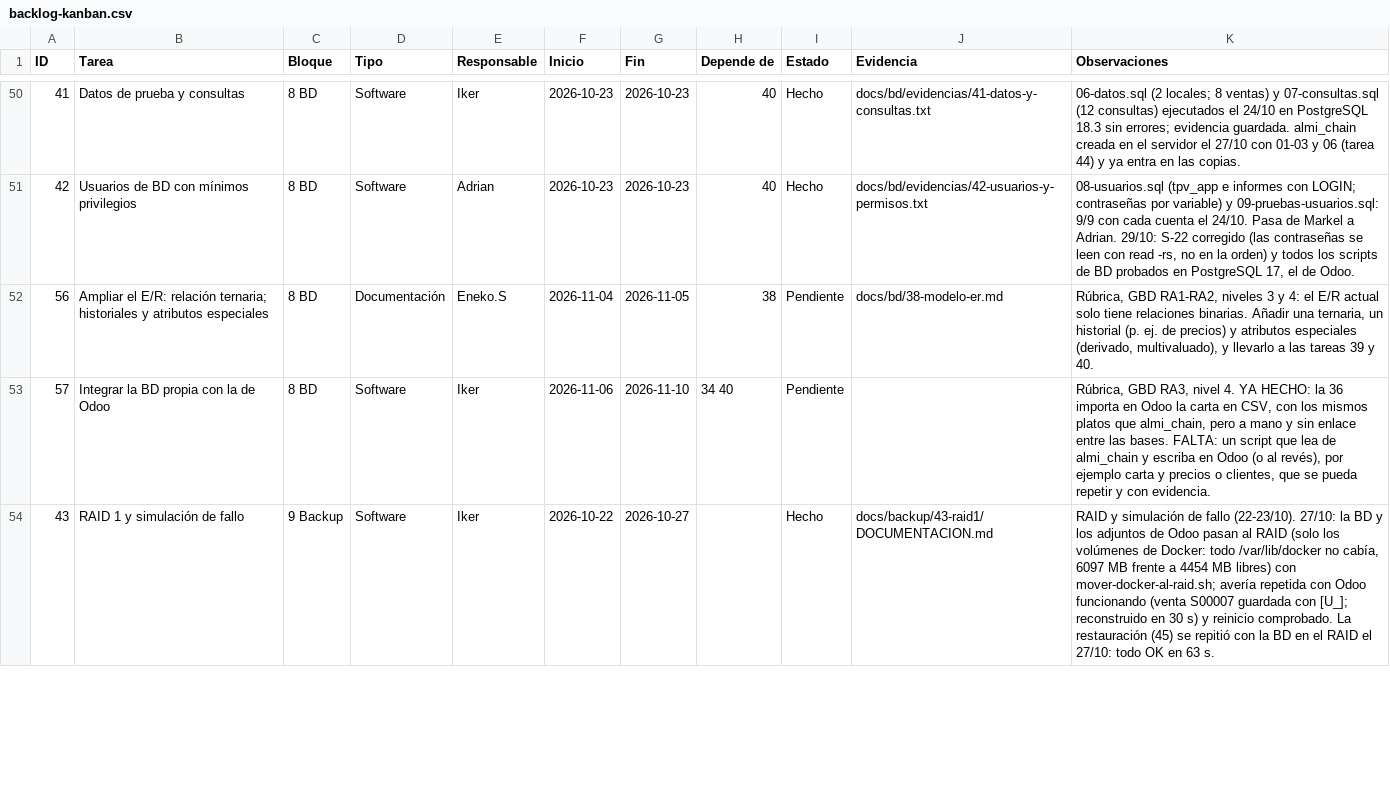
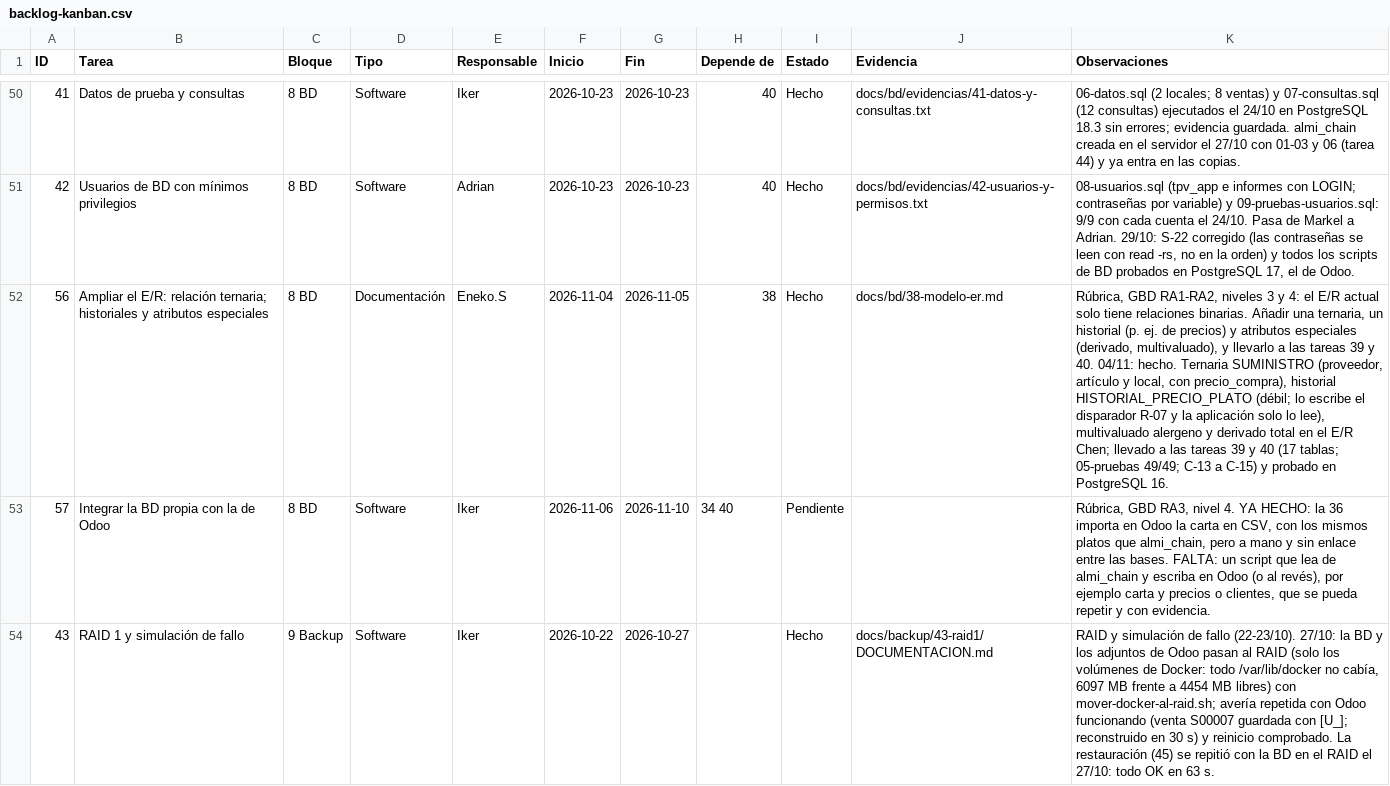
Before and after one commit to zHGx-alt/Reto-Asir, a CSV file: docs/gestion/backlog-kanban.csv, drawn as a sheet; only a part is shown, gaps mark what is left out; the diff names each change by its address in the sheet, - before the commit and + after, or states it on an @@ line.

```diff
--- a/docs/gestion/backlog-kanban.csv
+++ b/docs/gestion/backlog-kanban.csv
-I52 (Estado): Pendiente
+I52 (Estado): Hecho
-K52 (Observaciones): …y 40.
+K52 (Observaciones): …y 40. 04/11: hecho. Ternaria SUMINISTRO (proveedor, artículo y local, con precio_compra), historial HISTORIAL_PRECIO_PLATO (débil; lo escribe el disparador R-07 y la aplicación solo lo lee), multivaluado alergeno y derivado total en el E/R Chen; llevado a las tareas 39 y 40 (17 tablas; 05-pruebas 49/49; C-13 a C-15) y probado en PostgreSQL 16.
```
Also changed, not shown: 21 other files.
